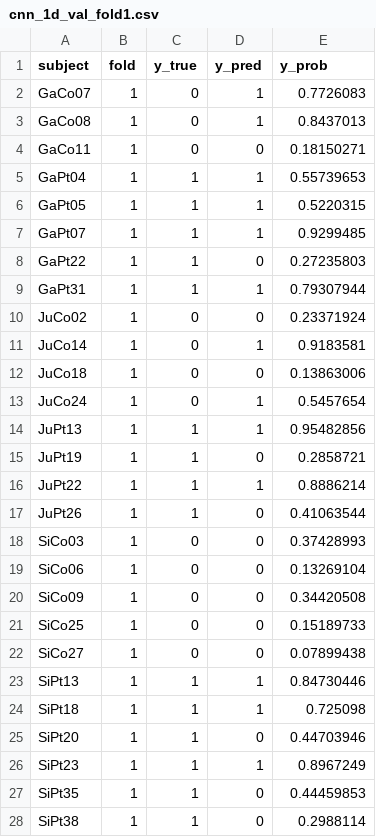
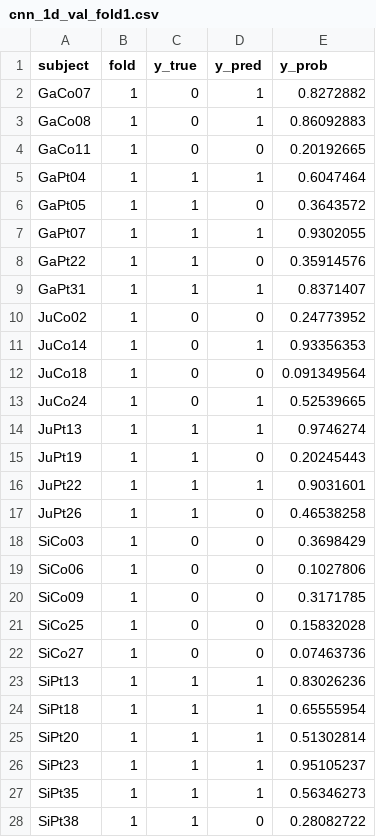
Before and after one commit to yenfay/it1244-project, a CSV file: presentation_material/task1/predictions/cnn_1d_val_fold1.csv, drawn as a sheet.

```diff
--- a/presentation_material/task1/predictions/cnn_1d_val_fold1.csv
+++ b/presentation_material/task1/predictions/cnn_1d_val_fold1.csv
@@ -1,28 +1,28 @@
 subject,fold,y_true,y_pred,y_prob
-GaCo07,1,0,1,0.7726083
-GaCo08,1,0,1,0.8437013
-GaCo11,1,0,0,0.18150271
-GaPt04,1,1,1,0.55739653
-GaPt05,1,1,1,0.5220315
-GaPt07,1,1,1,0.9299485
-GaPt22,1,1,0,0.27235803
-GaPt31,1,1,1,0.79307944
-JuCo02,1,0,0,0.23371924
-JuCo14,1,0,1,0.9183581
-JuCo18,1,0,0,0.13863006
-JuCo24,1,0,1,0.5457654
-JuPt13,1,1,1,0.95482856
-JuPt19,1,1,0,0.2858721
-JuPt22,1,1,1,0.8886214
-JuPt26,1,1,0,0.41063544
-SiCo03,1,0,0,0.37428993
-SiCo06,1,0,0,0.13269104
-SiCo09,1,0,0,0.34420508
-SiCo25,1,0,0,0.15189733
-SiCo27,1,0,0,0.07899438
-SiPt13,1,1,1,0.84730446
-SiPt18,1,1,1,0.725098
-SiPt20,1,1,0,0.44703946
-SiPt23,1,1,1,0.8967249
-SiPt35,1,1,0,0.44459853
-SiPt38,1,1,0,0.2988114
+GaCo07,1,0,1,0.8272882
+GaCo08,1,0,1,0.86092883
+GaCo11,1,0,0,0.20192665
+GaPt04,1,1,1,0.6047464
+GaPt05,1,1,0,0.3643572
+GaPt07,1,1,1,0.9302055
+GaPt22,1,1,0,0.35914576
+GaPt31,1,1,1,0.8371407
+JuCo02,1,0,0,0.24773952
+JuCo14,1,0,1,0.93356353
+JuCo18,1,0,0,0.091349564
+JuCo24,1,0,1,0.52539665
+JuPt13,1,1,1,0.9746274
+JuPt19,1,1,0,0.20245443
+JuPt22,1,1,1,0.9031601
+JuPt26,1,1,0,0.46538258
+SiCo03,1,0,0,0.3698429
+SiCo06,1,0,0,0.1027806
+SiCo09,1,0,0,0.3171785
+SiCo25,1,0,0,0.15832028
+SiCo27,1,0,0,0.07463736
+SiPt13,1,1,1,0.83026236
+SiPt18,1,1,1,0.65555954
+SiPt20,1,1,1,0.51302814
+SiPt23,1,1,1,0.95105237
+SiPt35,1,1,1,0.56346273
+SiPt38,1,1,0,0.28082722
```
Also changed, not shown: presentation_material/results/hoehnyahr_summary.csv, presentation_material/results/severity_target_comparison.csv, 56 other files.
